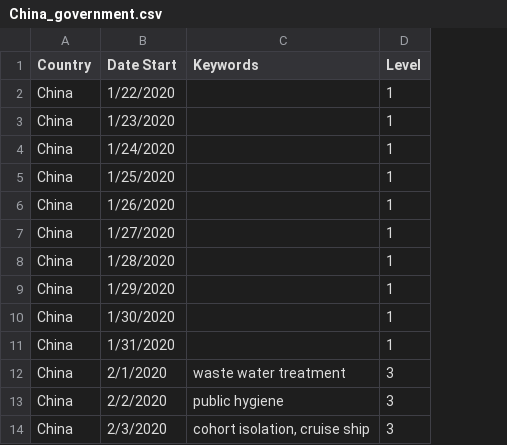
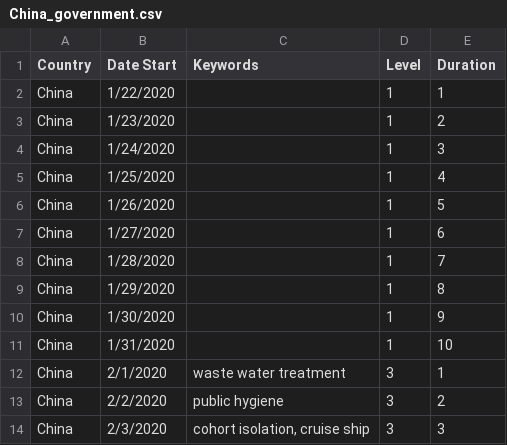
Before and after one commit to stephenbutters/shiny-winner, a CSV file: China_government.csv, drawn as a sheet; only a part is shown; the diff names each change by its address in the sheet, - before the commit and + after, or states it on an @@ line.

```diff
--- a/China_government.csv
+++ b/China_government.csv
+column E (Duration), rows 2-14: 1 | 2 | 3 | 4 | 5 | 6 | 7 | 8 | 9 | 10 | 1 | 2 | 3
```
Also changed, not shown: Canada_government.csv, Italy_government.csv, 2 other files.
